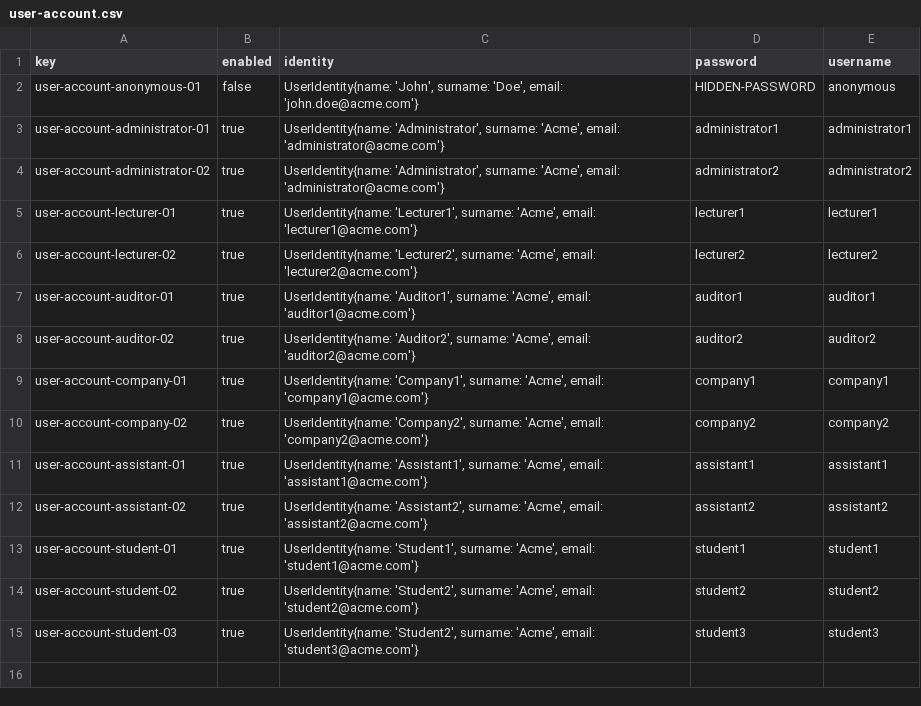
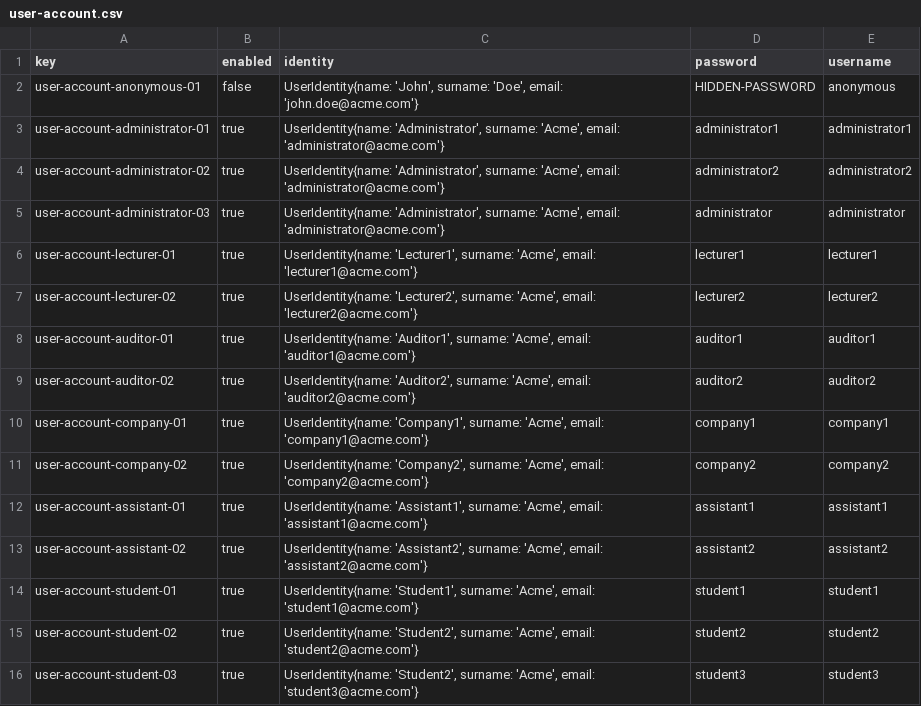
Before and after one commit to JuanJoCasamitjana/dp2-22-23, a CSV file: Acme-L3-D01/src/main/webapp/WEB-INF/resources/initial-data/user-account.csv, drawn as a sheet; the diff names each change by its address in the sheet, - before the commit and + after, or states it on an @@ line.

```diff
--- a/Acme-L3-D01/src/main/webapp/WEB-INF/resources/initial-data/user-account.csv
+++ b/Acme-L3-D01/src/main/webapp/WEB-INF/resources/initial-data/user-account.csv
+row 5: user-account-administrator-03 | true | UserIdentity{name: 'Administrator', surname: 'Acme', email: 'administrator@acme.com'} | administrator | administrator
```
Also changed, not shown: 43 other files.
